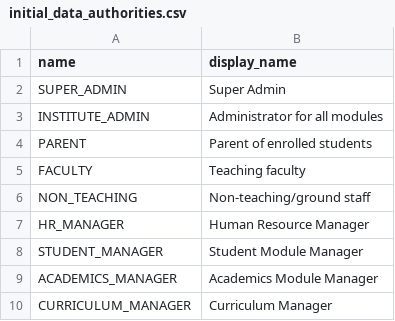
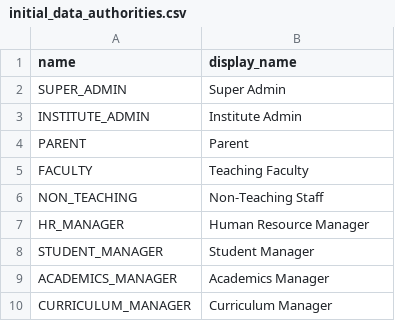
Before and after one commit to skthad/witcurve-api, a CSV file: src/main/resources/config/liquibase/initial_data_authorities.csv, drawn as a sheet.

```diff
--- a/src/main/resources/config/liquibase/initial_data_authorities.csv
+++ b/src/main/resources/config/liquibase/initial_data_authorities.csv
@@ -2,9 +2,9 @@ name;display_name
 SUPER_ADMIN;Super Admin
-INSTITUTE_ADMIN;Administrator for all modules
-PARENT;Parent of enrolled students
-FACULTY;Teaching faculty
-NON_TEACHING;Non-teaching/ground staff
+INSTITUTE_ADMIN;Institute Admin
+PARENT;Parent
+FACULTY;Teaching Faculty
+NON_TEACHING;Non-Teaching Staff
 HR_MANAGER;Human Resource Manager
-STUDENT_MANAGER;Student Module Manager
-ACADEMICS_MANAGER;Academics Module Manager
+STUDENT_MANAGER;Student Manager
+ACADEMICS_MANAGER;Academics Manager
 CURRICULUM_MANAGER;Curriculum Manager
```
Also changed, not shown: 11 other files.
